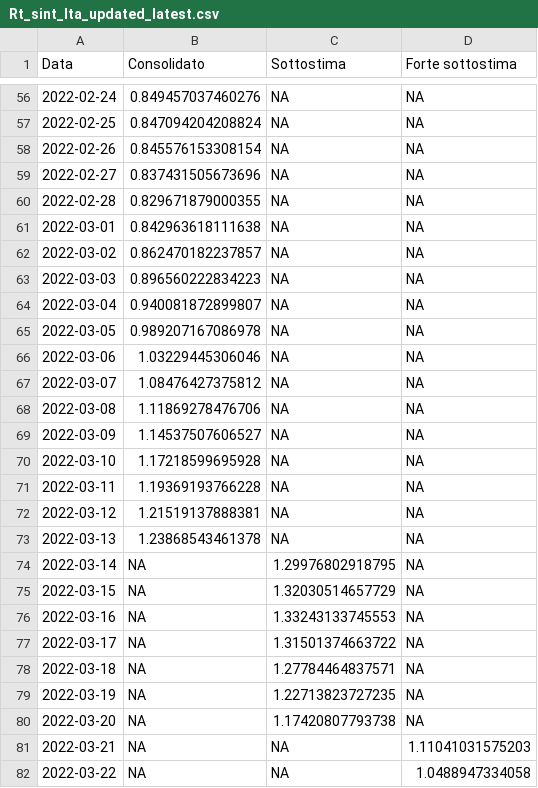
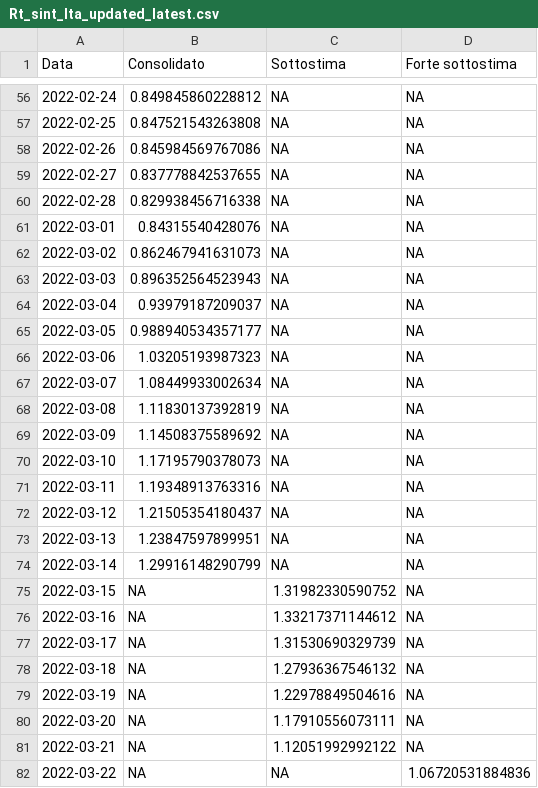
Before and after one commit to vi-enne/stimaRtdatawrapper, a CSV file: output/Rt_sint_Ita_updated_latest.csv, drawn as a sheet; only a part is shown, gaps mark what is left out; the diff covers the shown part only.

```diff
--- a/output/Rt_sint_Ita_updated_latest.csv
+++ b/output/Rt_sint_Ita_updated_latest.csv
@@ -56,27 +56,27 @@
-2022-02-24,0.849457037460276,NA,NA
-2022-02-25,0.847094204208824,NA,NA
-2022-02-26,0.845576153308154,NA,NA
-2022-02-27,0.837431505673696,NA,NA
-2022-02-28,0.829671879000355,NA,NA
-2022-03-01,0.842963618111638,NA,NA
-2022-03-02,0.862470182237857,NA,NA
-2022-03-03,0.896560222834223,NA,NA
-2022-03-04,0.940081872899807,NA,NA
-2022-03-05,0.989207167086978,NA,NA
-2022-03-06,1.03229445306046,NA,NA
-2022-03-07,1.08476427375812,NA,NA
-2022-03-08,1.11869278476706,NA,NA
-2022-03-09,1.14537507606527,NA,NA
-2022-03-10,1.17218599695928,NA,NA
-2022-03-11,1.19369193766228,NA,NA
-2022-03-12,1.21519137888381,NA,NA
-2022-03-13,1.23868543461378,NA,NA
-2022-03-14,NA,1.29976802918795,NA
-2022-03-15,NA,1.32030514657729,NA
-2022-03-16,NA,1.33243133745553,NA
-2022-03-17,NA,1.31501374663722,NA
-2022-03-18,NA,1.27784464837571,NA
-2022-03-19,NA,1.22713823727235,NA
-2022-03-20,NA,1.17420807793738,NA
-2022-03-21,NA,NA,1.11041031575203
-2022-03-22,NA,NA,1.0488947334058
+2022-02-24,0.849845860228812,NA,NA
+2022-02-25,0.847521543263808,NA,NA
+2022-02-26,0.845984569767086,NA,NA
+2022-02-27,0.837778842537655,NA,NA
+2022-02-28,0.829938456716338,NA,NA
+2022-03-01,0.84315540428076,NA,NA
+2022-03-02,0.862467941631073,NA,NA
+2022-03-03,0.896352564523943,NA,NA
+2022-03-04,0.93979187209037,NA,NA
+2022-03-05,0.988940534357177,NA,NA
+2022-03-06,1.03205193987323,NA,NA
+2022-03-07,1.08449933002634,NA,NA
+2022-03-08,1.11830137392819,NA,NA
+2022-03-09,1.14508375589692,NA,NA
+2022-03-10,1.17195790378073,NA,NA
+2022-03-11,1.19348913763316,NA,NA
+2022-03-12,1.21505354180437,NA,NA
+2022-03-13,1.23847597899951,NA,NA
+2022-03-14,1.29916148290799,NA,NA
+2022-03-15,NA,1.31982330590752,NA
+2022-03-16,NA,1.33217371144612,NA
+2022-03-17,NA,1.31530690329739,NA
+2022-03-18,NA,1.27936367546132,NA
+2022-03-19,NA,1.22978849504616,NA
+2022-03-20,NA,1.17910556073111,NA
+2022-03-21,NA,1.12051992992122,NA
+2022-03-22,NA,NA,1.06720531884836
```
Also changed, not shown: 1 added row and 59 edited cells elsewhere in this file.
